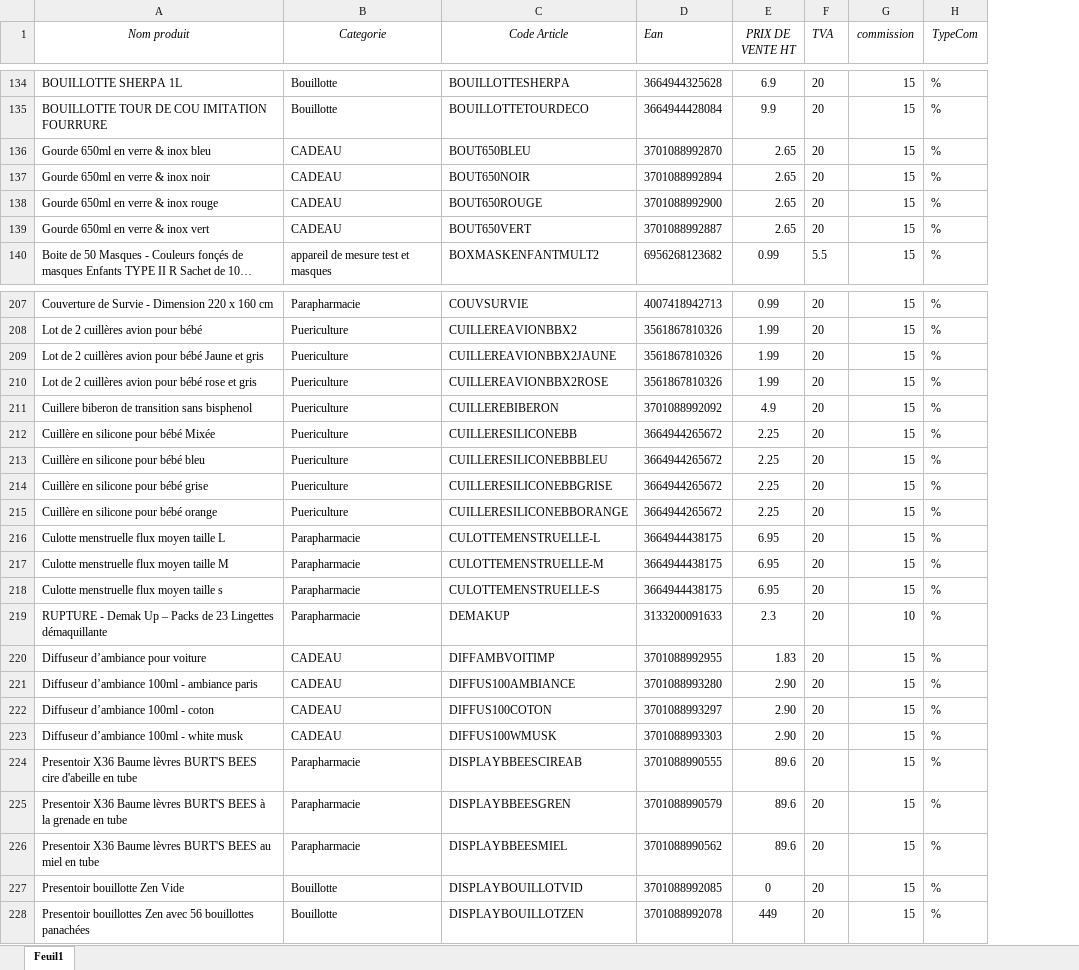
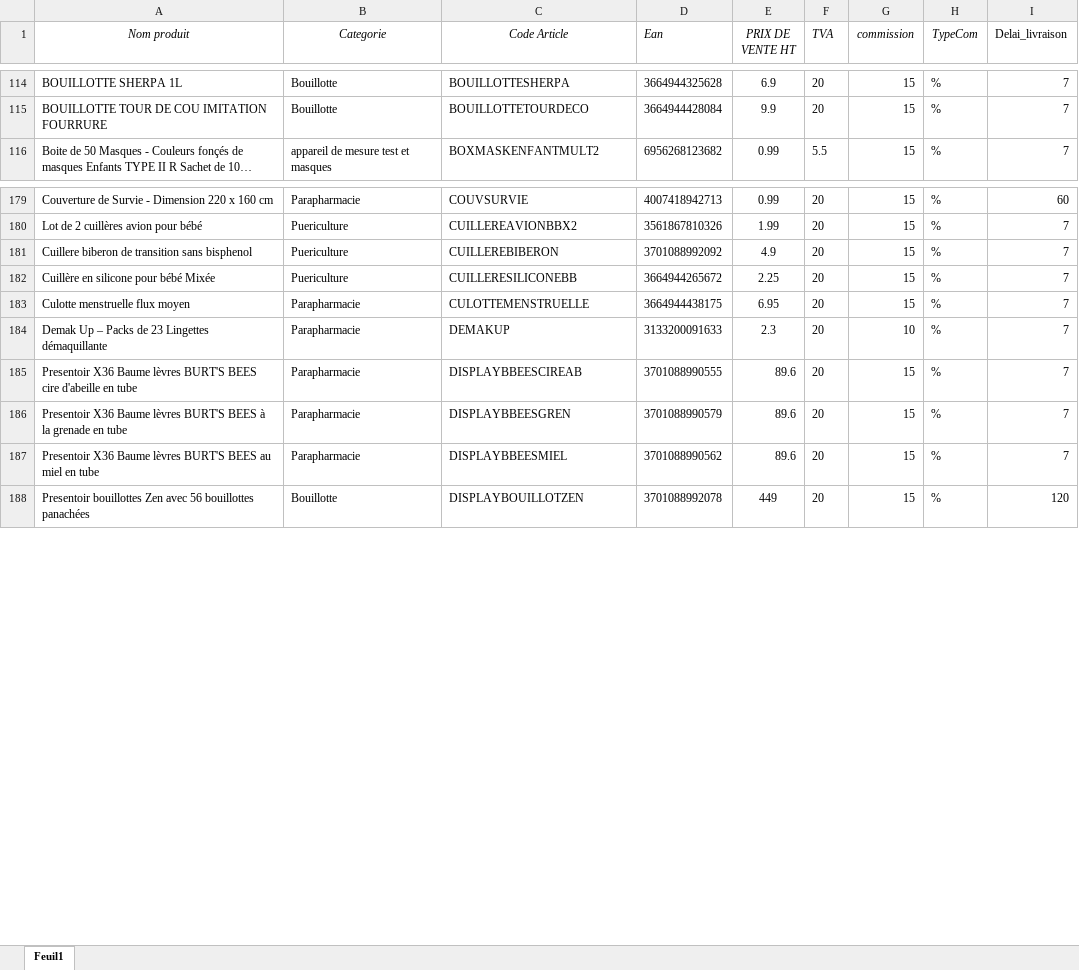
Before and after one commit to alexandrekalus/vogdashboard, an Excel workbook: data/produits.xlsx, sheet Feuil1, drawn as a sheet; only a part is shown, gaps mark what is left out; long unchanged cells end in …; values as stored, in another font and other column widths than the file's, no borders; removed rows and columns are numbered as before the commit, all else as after; the diff covers the shown part only; the diff names each change by its address in the sheet, - before the commit and + after, or states it on an @@ line.

```diff
--- a/data/produits.xlsx (sheet Feuil1)
+++ b/data/produits.xlsx (sheet Feuil1)
+column I (Delai_livraison), rows 114-116: all 7; rows 179-188: 60 | 7 | 7 | 7 | 7 | 7 | 7 | 7 | 7 | 120
-row 136: Gourde 650ml en verre & inox bleu | CADEAU | BOUT650BLEU | 3701088992870 | 2.65 | 20 | 15 | %
-row 137: Gourde 650ml en verre & inox noir | CADEAU | BOUT650NOIR | 3701088992894 | 2.65 | 20 | 15 | %
-row 138: Gourde 650ml en verre & inox rouge | CADEAU | BOUT650ROUGE | 3701088992900 | 2.65 | 20 | 15 | %
-row 139: Gourde 650ml en verre & inox vert | CADEAU | BOUT650VERT | 3701088992887 | 2.65 | 20 | 15 | %
-row 209: Lot de 2 cuillères avion pour bébé Jaune et gris | Puericulture | CUILLEREAVIONBBX2JAUNE | 3561867810326 | 1.99 | 20 | 15 | %
-row 210: Lot de 2 cuillères avion pour bébé rose et gris | Puericulture | CUILLEREAVIONBBX2ROSE | 3561867810326 | 1.99 | 20 | 15 | %
-row 213: Cuillère en silicone pour bébé bleu | Puericulture | CUILLERESILICONEBBBLEU | 3664944265672 | 2.25 | 20 | 15 | %
-row 214: Cuillère en silicone pour bébé grise | Puericulture | CUILLERESILICONEBBGRISE | 3664944265672 | 2.25 | 20 | 15 | %
-row 215: Cuillère en silicone pour bébé orange | Puericulture | CUILLERESILICONEBBORANGE | 3664944265672 | 2.25 | 20 | 15 | %
-A183 (Nom produit): Culotte menstruelle flux moyen taille L
+A183 (Nom produit): Culotte menstruelle flux moyen
-C183 (Code Article): CULOTTEMENSTRUELLE-L
+C183 (Code Article): CULOTTEMENSTRUELLE
-row 217: Culotte menstruelle flux moyen taille M | Parapharmacie | CULOTTEMENSTRUELLE-M | 3664944438175 | 6.95 | 20 | 15 | %
-row 218: Culotte menstruelle flux moyen taille s | Parapharmacie | CULOTTEMENSTRUELLE-S | 3664944438175 | 6.95 | 20 | 15 | %
-A184 (Nom produit): RUPTURE - Demak Up…
+A184 (Nom produit): Demak Up…
-row 220: Diffuseur d’ambiance pour voiture | CADEAU | DIFFAMBVOITIMP | 3701088992955 | 1.83 | 20 | 15 | %
-row 221: Diffuseur d’ambiance 100ml - ambiance paris | CADEAU | DIFFUS100AMBIANCE | 3701088993280 | 2.90 | 20 | 15 | %
-row 222: Diffuseur d’ambiance 100ml - coton | CADEAU | DIFFUS100COTON | 3701088993297 | 2.90 | 20 | 15 | %
-row 223: Diffuseur d’ambiance 100ml - white musk | CADEAU | DIFFUS100WMUSK | 3701088993303 | 2.90 | 20 | 15 | %
-row 227: Presentoir bouillotte Zen Vide | Bouillotte | DISPLAYBOUILLOTVID | 3701088992085 | 0 | 20 | 15 | %
```
Also changed, not shown: 2 added rows, 89 removed rows and 32 edited cells elsewhere in this sheet, data/achats.xlsx, data/stock.xlsx, 4 other files.
